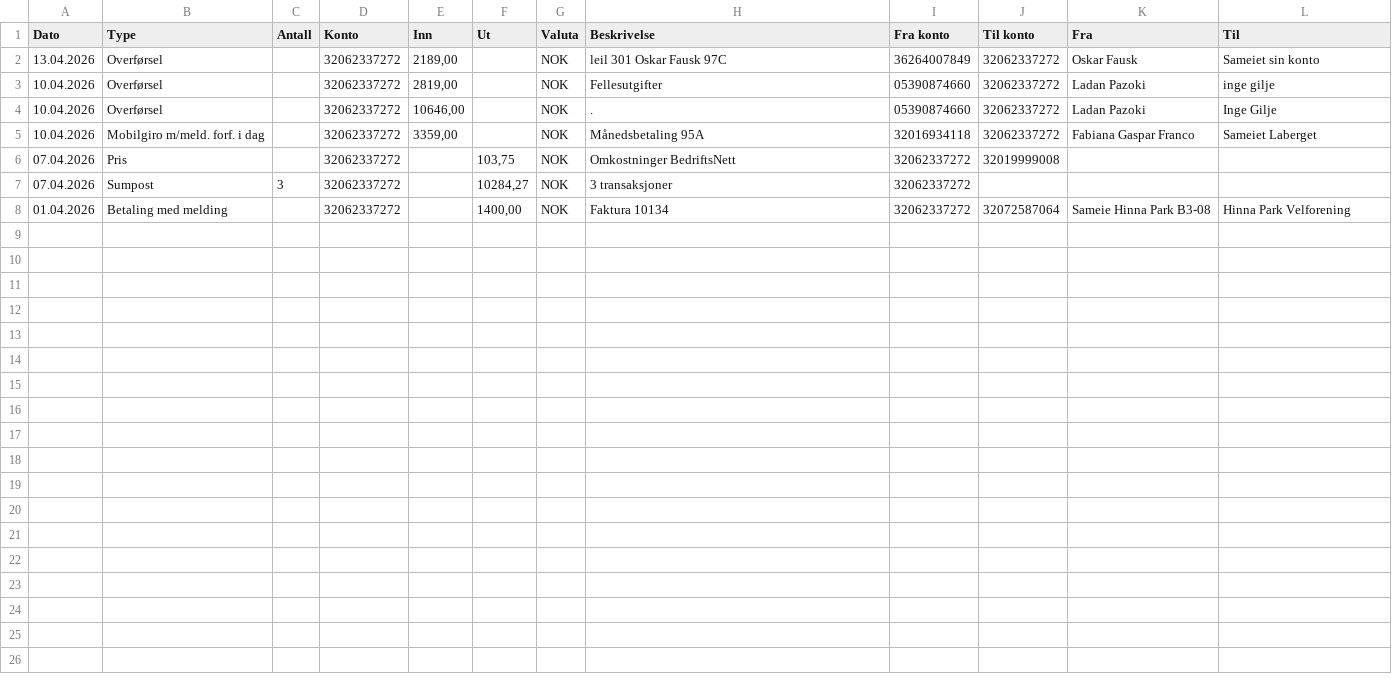
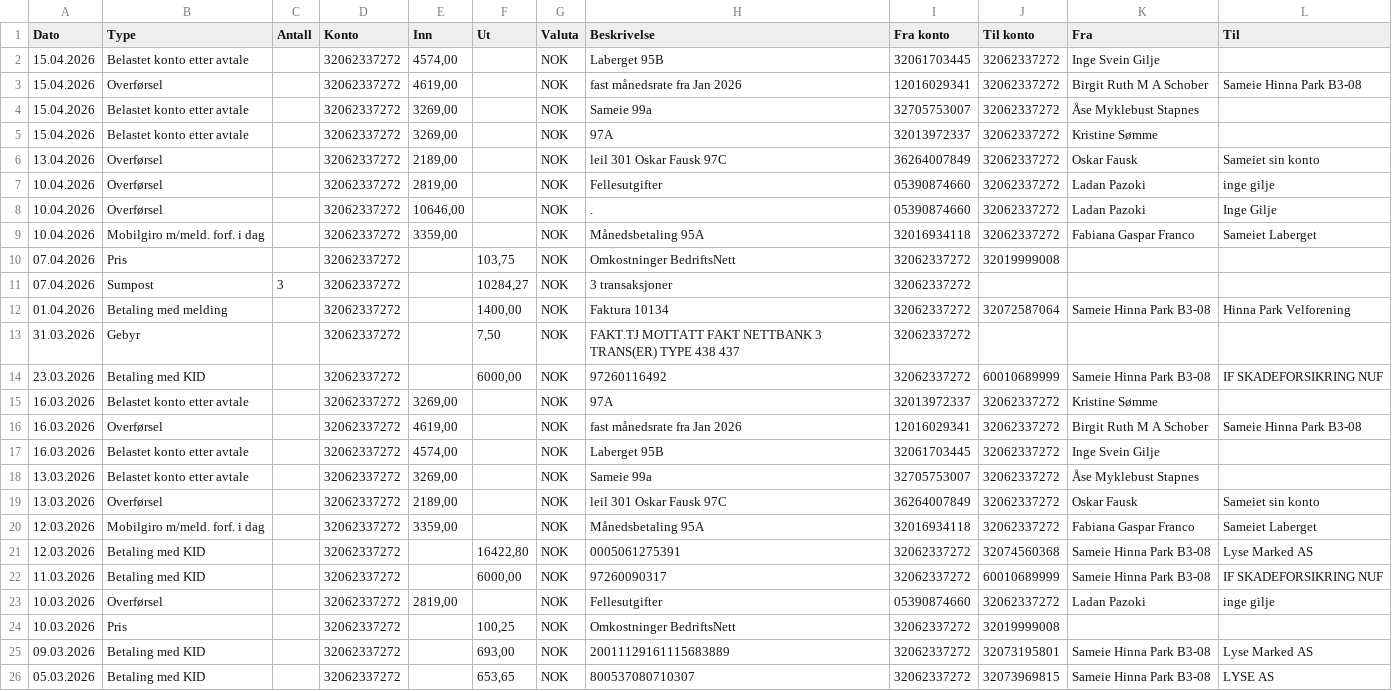
Before and after one commit to IngeGilje/condo, a CSV file: data/transaksjonsliste.csv, drawn as a sheet; the diff names each change by its address in the sheet, - before the commit and + after, or states it on an @@ line.

```diff
--- a/data/transaksjonsliste.csv
+++ b/data/transaksjonsliste.csv
+row 2: 15.04.2026 | Belastet konto etter avtale |  | 32062337272 | 4574,00 |  | NOK | Laberget 95B | 32061703445 | 32062337272 | Inge Svein Gilje
+row 3: 15.04.2026 | Overførsel |  | 32062337272 | 4619,00 |  | NOK | fast månedsrate fra Jan 2026 | 12016029341 | 32062337272 | Birgit Ruth M A Schober | Sameie Hinna Park B3-08
+row 4: 15.04.2026 | Belastet konto etter avtale |  | 32062337272 | 3269,00 |  | NOK | Sameie 99a | 32705753007 | 32062337272 | Åse Myklebust Stapnes
+row 5: 15.04.2026 | Belastet konto etter avtale |  | 32062337272 | 3269,00 |  | NOK | 97A | 32013972337 | 32062337272 | Kristine Sømme
+row 13: 31.03.2026 | Gebyr |  | 32062337272 |  | 7,50 | NOK | FAKT.TJ MOTTATT FAKT NETTBANK 3 TRANS(ER) TYPE 438 437 | 32062337272
+row 14: 23.03.2026 | Betaling med KID |  | 32062337272 |  | 6000,00 | NOK | 97260116492 | 32062337272 | 60010689999 | Sameie Hinna Park B3-08 | IF SKADEFORSIKRING NUF
+row 15: 16.03.2026 | Belastet konto etter avtale |  | 32062337272 | 3269,00 |  | NOK | 97A | 32013972337 | 32062337272 | Kristine Sømme
+row 16: 16.03.2026 | Overførsel |  | 32062337272 | 4619,00 |  | NOK | fast månedsrate fra Jan 2026 | 12016029341 | 32062337272 | Birgit Ruth M A Schober | Sameie Hinna Park B3-08
+row 17: 16.03.2026 | Belastet konto etter avtale |  | 32062337272 | 4574,00 |  | NOK | Laberget 95B | 32061703445 | 32062337272 | Inge Svein Gilje
+row 18: 13.03.2026 | Belastet konto etter avtale |  | 32062337272 | 3269,00 |  | NOK | Sameie 99a | 32705753007 | 32062337272 | Åse Myklebust Stapnes
+row 19: 13.03.2026 | Overførsel |  | 32062337272 | 2189,00 |  | NOK | leil 301 Oskar Fausk 97C | 36264007849 | 32062337272 | Oskar Fausk | Sameiet sin konto
+row 20: 12.03.2026 | Mobilgiro m/meld. forf. i dag |  | 32062337272 | 3359,00 |  | NOK | Månedsbetaling 95A | 32016934118 | 32062337272 | Fabiana Gaspar Franco | Sameiet Laberget
+row 21: 12.03.2026 | Betaling med KID |  | 32062337272 |  | 16422,80 | NOK | 0005061275391 | 32062337272 | 32074560368 | Sameie Hinna Park B3-08 | Lyse Marked AS
+row 22: 11.03.2026 | Betaling med KID |  | 32062337272 |  | 6000,00 | NOK | 97260090317 | 32062337272 | 60010689999 | Sameie Hinna Park B3-08 | IF SKADEFORSIKRING NUF
+row 23: 10.03.2026 | Overførsel |  | 32062337272 | 2819,00 |  | NOK | Fellesutgifter | 05390874660 | 32062337272 | Ladan Pazoki | inge gilje
+row 24: 10.03.2026 | Pris |  | 32062337272 |  | 100,25 | NOK | Omkostninger BedriftsNett | 32062337272 | 32019999008
+row 25: 09.03.2026 | Betaling med KID |  | 32062337272 |  | 693,00 | NOK | 20011129161115683889 | 32062337272 | 32073195801 | Sameie Hinna Park B3-08 | Lyse Marked AS
+row 26: 05.03.2026 | Betaling med KID |  | 32062337272 |  | 653,65 | NOK | 800537080710307 | 32062337272 | 32073969815 | Sameie Hinna Park B3-08 | LYSE AS
```
Also changed, not shown: 23 other files.
